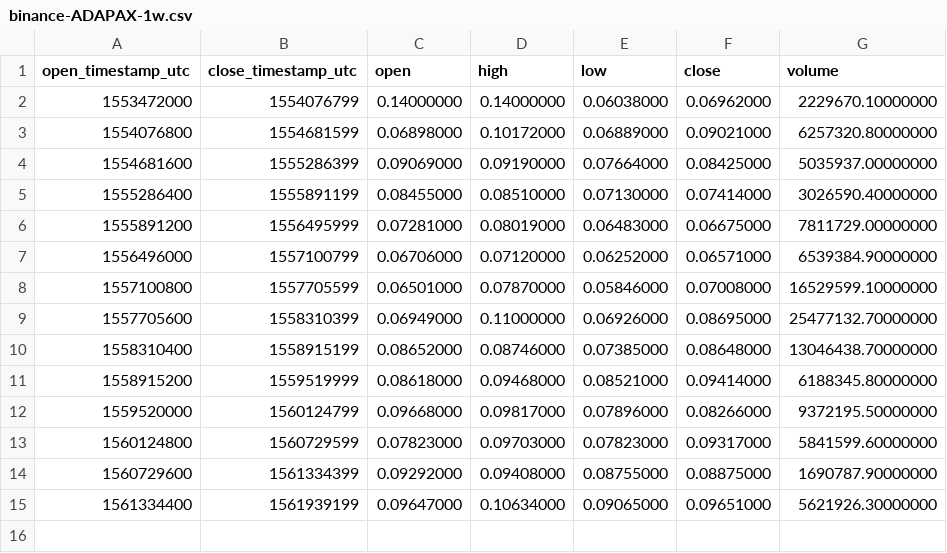
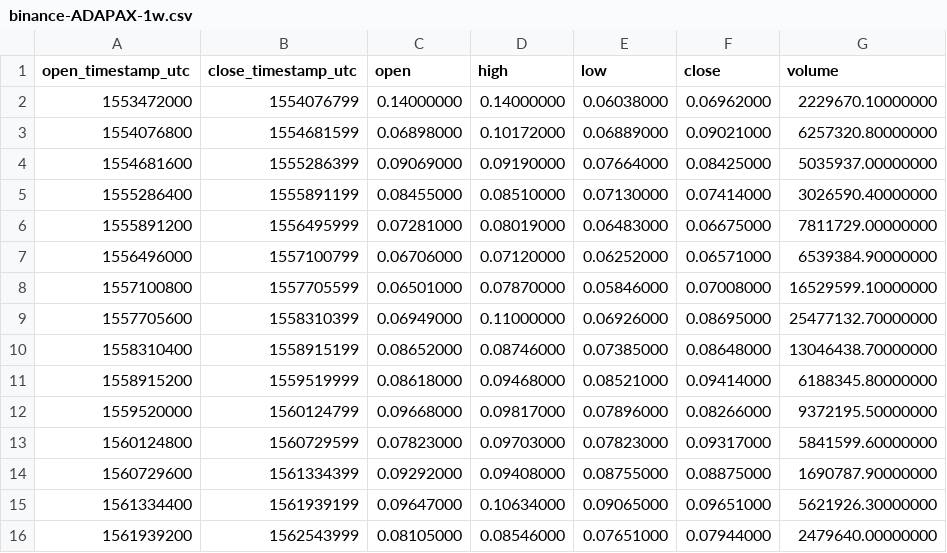
Before and after one commit to cryptobigbro/binance-ADAPAX, a CSV file: binance-ADAPAX-1w.csv, drawn as a sheet; the diff names each change by its address in the sheet, - before the commit and + after, or states it on an @@ line.

```diff
--- a/binance-ADAPAX-1w.csv
+++ b/binance-ADAPAX-1w.csv
+row 16: 1561939200 | 1562543999 | 0.08105000 | 0.08546000 | 0.07651000 | 0.07944000 | 2479640.00000000
```
Also changed, not shown: binance-ADAPAX-1d.csv, binance-ADAPAX-1h.csv.
